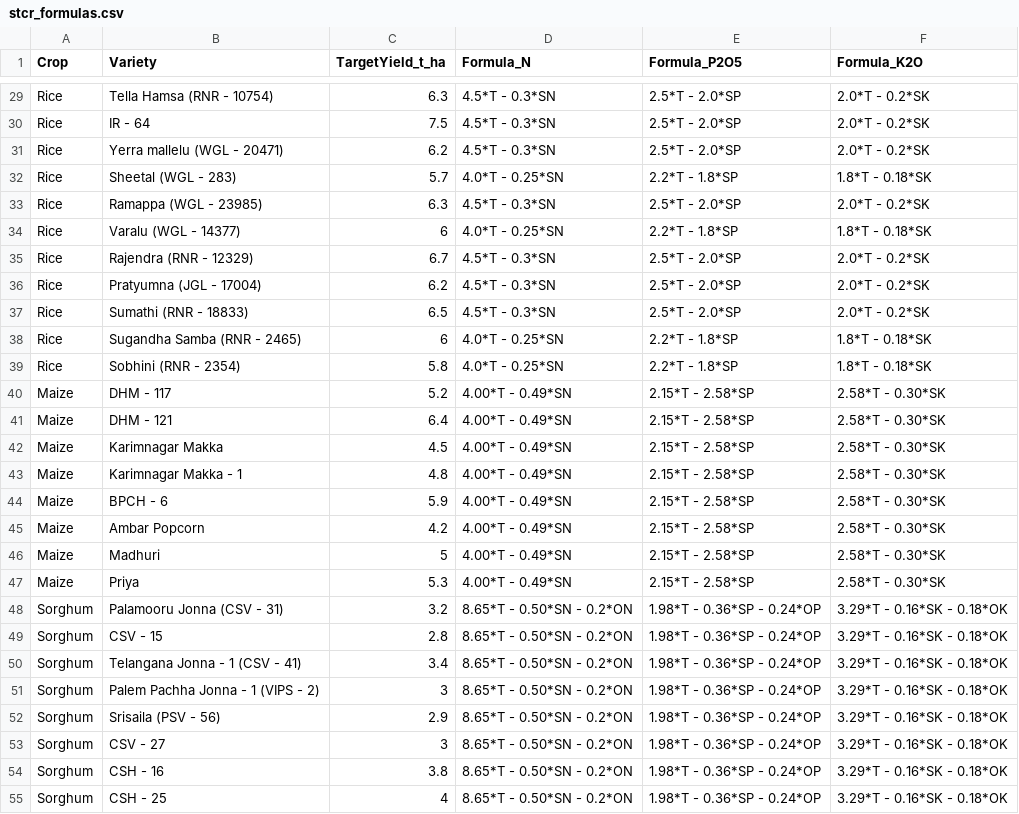
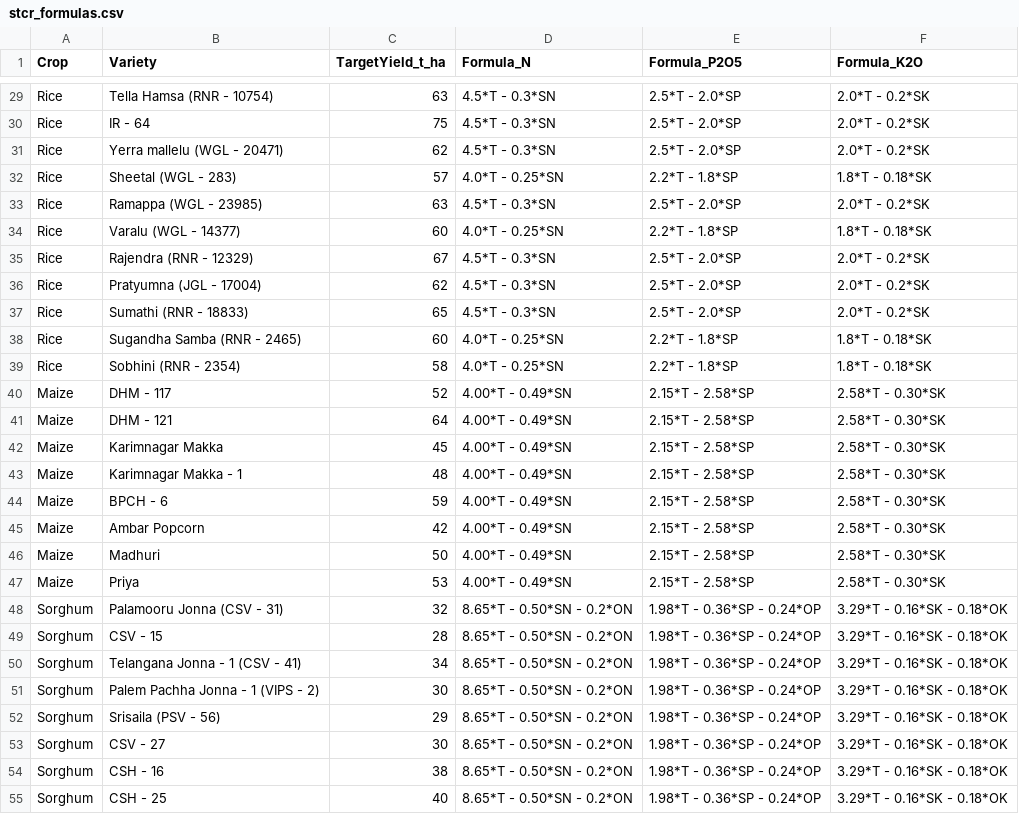
Before and after one commit to Prasanth535/nrsc_farmer_calculator, a CSV file: stcr_formulas.csv, drawn as a sheet; only a part is shown, gaps mark what is left out; the diff covers the shown part only; the diff names each change by its address in the sheet, - before the commit and + after, or states it on an @@ line.

```diff
--- a/stcr_formulas.csv
+++ b/stcr_formulas.csv
-C29 (TargetYield_t_ha): 6.3
+C29 (TargetYield_t_ha): 63
-C30 (TargetYield_t_ha): 7.5
+C30 (TargetYield_t_ha): 75
-C31 (TargetYield_t_ha): 6.2
+C31 (TargetYield_t_ha): 62
-C32 (TargetYield_t_ha): 5.7
+C32 (TargetYield_t_ha): 57
-C33 (TargetYield_t_ha): 6.3
+C33 (TargetYield_t_ha): 63
-C34 (TargetYield_t_ha): 6
+C34 (TargetYield_t_ha): 60
-C35 (TargetYield_t_ha): 6.7
+C35 (TargetYield_t_ha): 67
-C36 (TargetYield_t_ha): 6.2
+C36 (TargetYield_t_ha): 62
-C37 (TargetYield_t_ha): 6.5
+C37 (TargetYield_t_ha): 65
-C38 (TargetYield_t_ha): 6
+C38 (TargetYield_t_ha): 60
-C39 (TargetYield_t_ha): 5.8
+C39 (TargetYield_t_ha): 58
-C40 (TargetYield_t_ha): 5.2
+C40 (TargetYield_t_ha): 52
-C41 (TargetYield_t_ha): 6.4
+C41 (TargetYield_t_ha): 64
-C42 (TargetYield_t_ha): 4.5
+C42 (TargetYield_t_ha): 45
-C43 (TargetYield_t_ha): 4.8
+C43 (TargetYield_t_ha): 48
-C44 (TargetYield_t_ha): 5.9
+C44 (TargetYield_t_ha): 59
-C45 (TargetYield_t_ha): 4.2
+C45 (TargetYield_t_ha): 42
-C46 (TargetYield_t_ha): 5
+C46 (TargetYield_t_ha): 50
-C47 (TargetYield_t_ha): 5.3
+C47 (TargetYield_t_ha): 53
-C48 (TargetYield_t_ha): 3.2
+C48 (TargetYield_t_ha): 32
-C49 (TargetYield_t_ha): 2.8
+C49 (TargetYield_t_ha): 28
-C50 (TargetYield_t_ha): 3.4
+C50 (TargetYield_t_ha): 34
-C51 (TargetYield_t_ha): 3
+C51 (TargetYield_t_ha): 30
-C52 (TargetYield_t_ha): 2.9
+C52 (TargetYield_t_ha): 29
-C53 (TargetYield_t_ha): 3
+C53 (TargetYield_t_ha): 30
-C54 (TargetYield_t_ha): 3.8
+C54 (TargetYield_t_ha): 38
-C55 (TargetYield_t_ha): 4
+C55 (TargetYield_t_ha): 40
```
Also changed, not shown: 133 edited cells elsewhere in this file.
